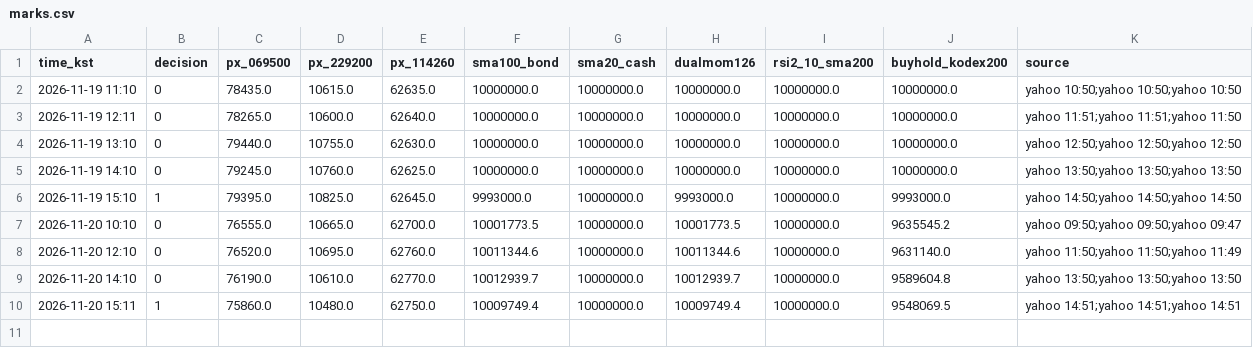
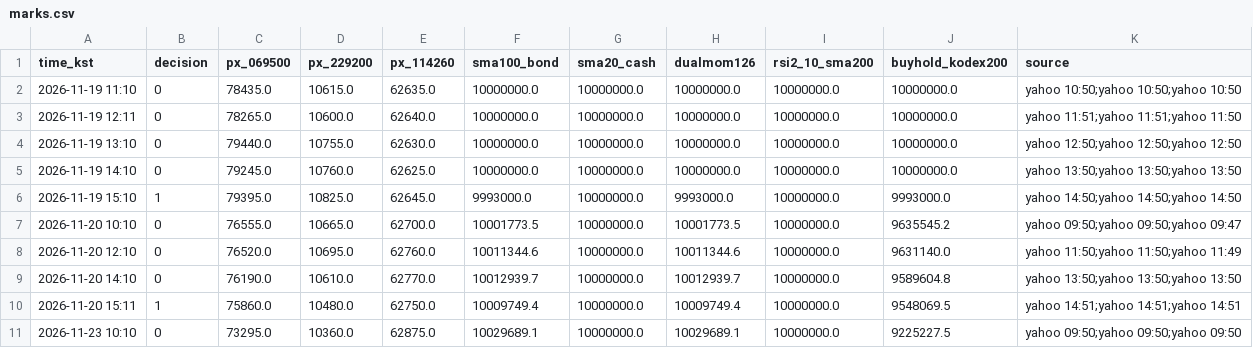
Before and after one commit to narcisspark/test, a CSV file: paper/krx/marks.csv, drawn as a sheet.

```diff
--- a/paper/krx/marks.csv
+++ b/paper/krx/marks.csv
@@ -10 +10,2 @@ time_kst,decision,px_069500,px_229200,px_114260,sma100_bond,sma20_cash,dualmom12
 2026-11-20 15:11,1,75860.0,10480.0,62750.0,10009749.4,10000000.0,10009749.4,10000000.0,9548069.5,yahoo 14:51;yahoo 14:51;yahoo 14:51
+2026-11-23 10:10,0,73295.0,10360.0,62875.0,10029689.1,10000000.0,10029689.1,10000000.0,9225227.5,yahoo 09:50;yahoo 09:50;yahoo 09:50
```
Also changed, not shown: 2 other files.
